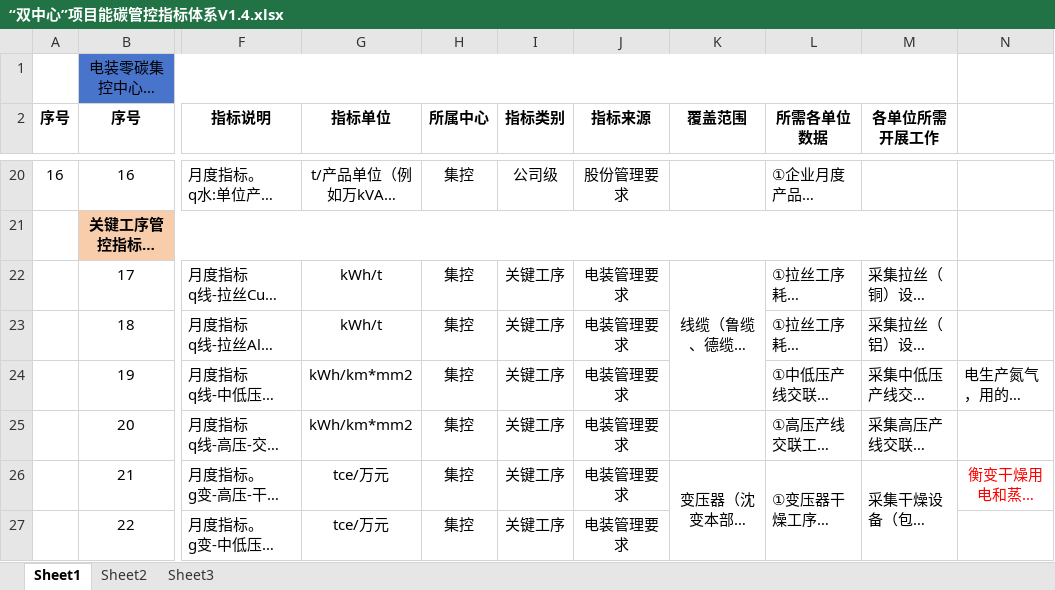
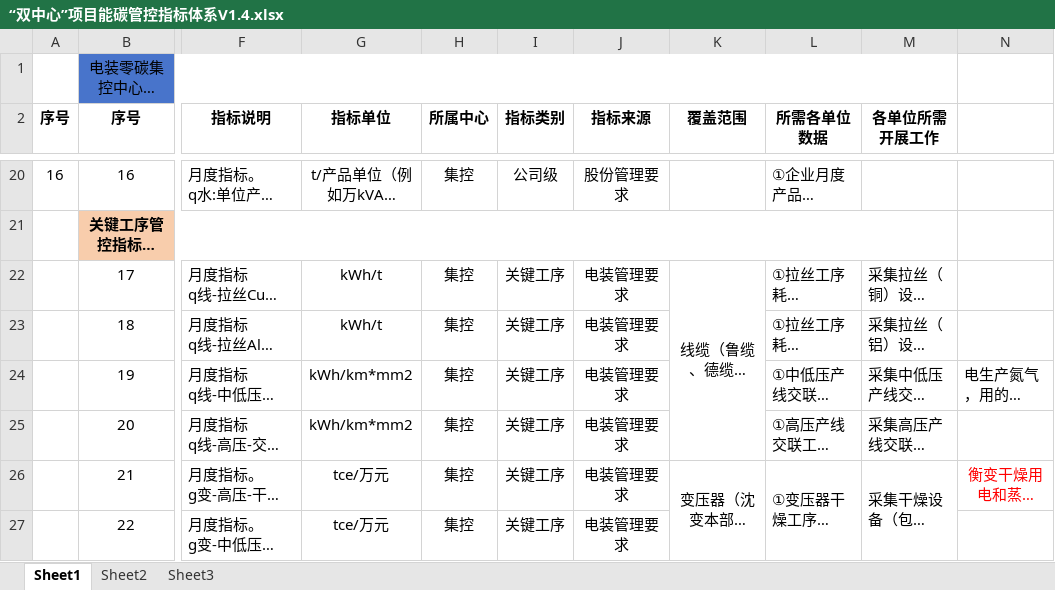
Before and after one commit to wl4602139/tbdg-system, an Excel workbook: 需求文档/“双中心”数据需求清单V1.0/“双中心”项目能碳管控指标体系V1.4.xlsx, sheet Sheet1, drawn as a sheet; only a part is shown, gaps mark what is left out; long unchanged cells end in …; values as stored, in another font and other column widths than the file's, no borders; charts and pictures not drawn; the diff names each change by its address in the sheet, - before the commit and + after, or states it on an @@ line.

```diff
--- a/需求文档/“双中心”数据需求清单V1.0/“双中心”项目能碳管控指标体系V1.4.xlsx (sheet Sheet1)
+++ b/需求文档/“双中心”数据需求清单V1.0/“双中心”项目能碳管控指标体系V1.4.xlsx (sheet Sheet1)
-K22:K24 merged
+K22:K25 merged
```
Also changed, not shown: charts or pictures, 44 other files.
